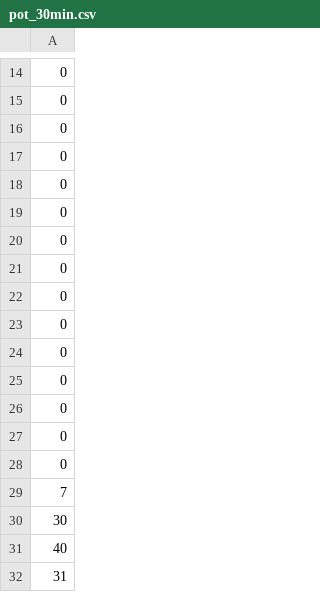
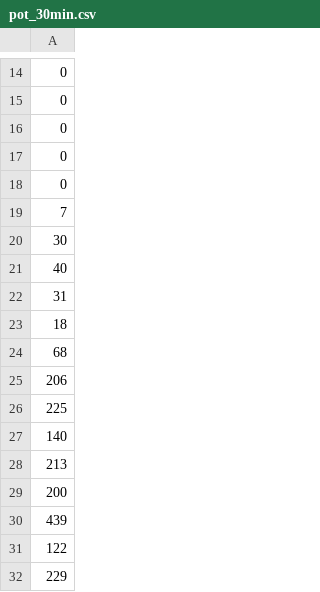
Before and after one commit to vannserr/Fuzzy-Time-Series-Methods-Applied, a CSV file: pot_30min.csv, drawn as a sheet; only a part is shown, gaps mark what is left out; the shorter side is filled out with more unchanged rows.

Commit message:
Add files via upload

```diff
--- a/pot_30min.csv
+++ b/pot_30min.csv
@@ -18,12 +18,2 @@
 0
-0
-0
-0
-0
-0
-0
-0
-0
-0
-0
 7
```
